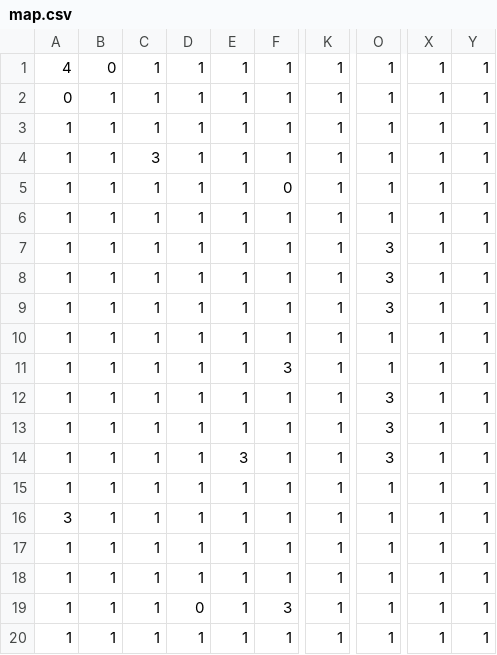
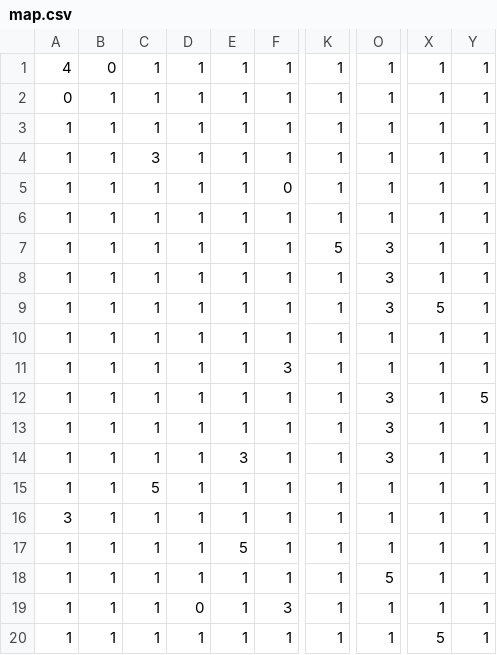
Before and after one commit to Wowo10/rust_piston_bomberman, a CSV file: map.csv, drawn as a sheet; only a part is shown, gaps mark what is left out; the diff names each change by its address in the sheet, - before the commit and + after, or states it on an @@ line.

```diff
--- a/map.csv
+++ b/map.csv
-K7: 1
+K7: 5
-X9: 1
+X9: 5
-Y12: 1
+Y12: 5
-C15: 1
+C15: 5
-E17: 1
+E17: 5
-O18: 1
+O18: 5
-X20: 1
+X20: 5
```
Also changed, not shown: 2 other files.
